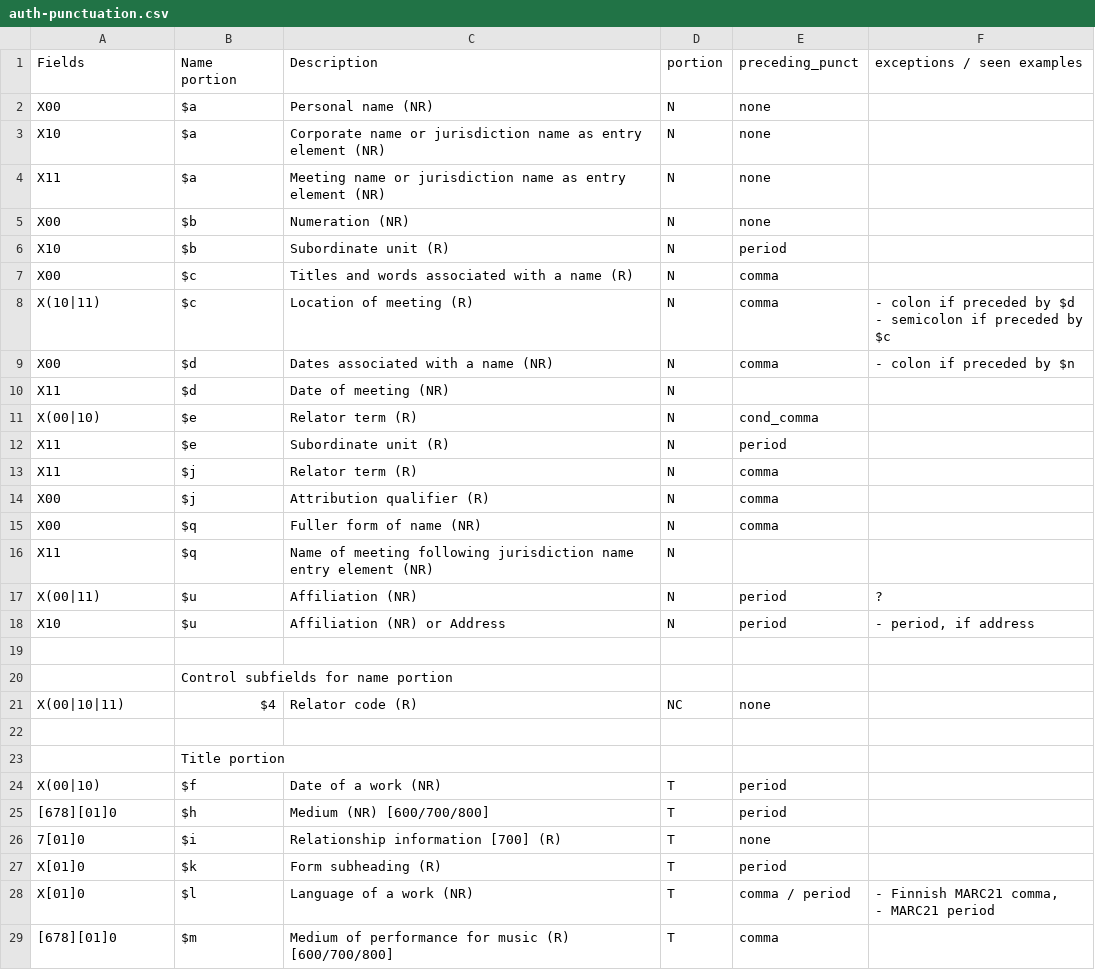
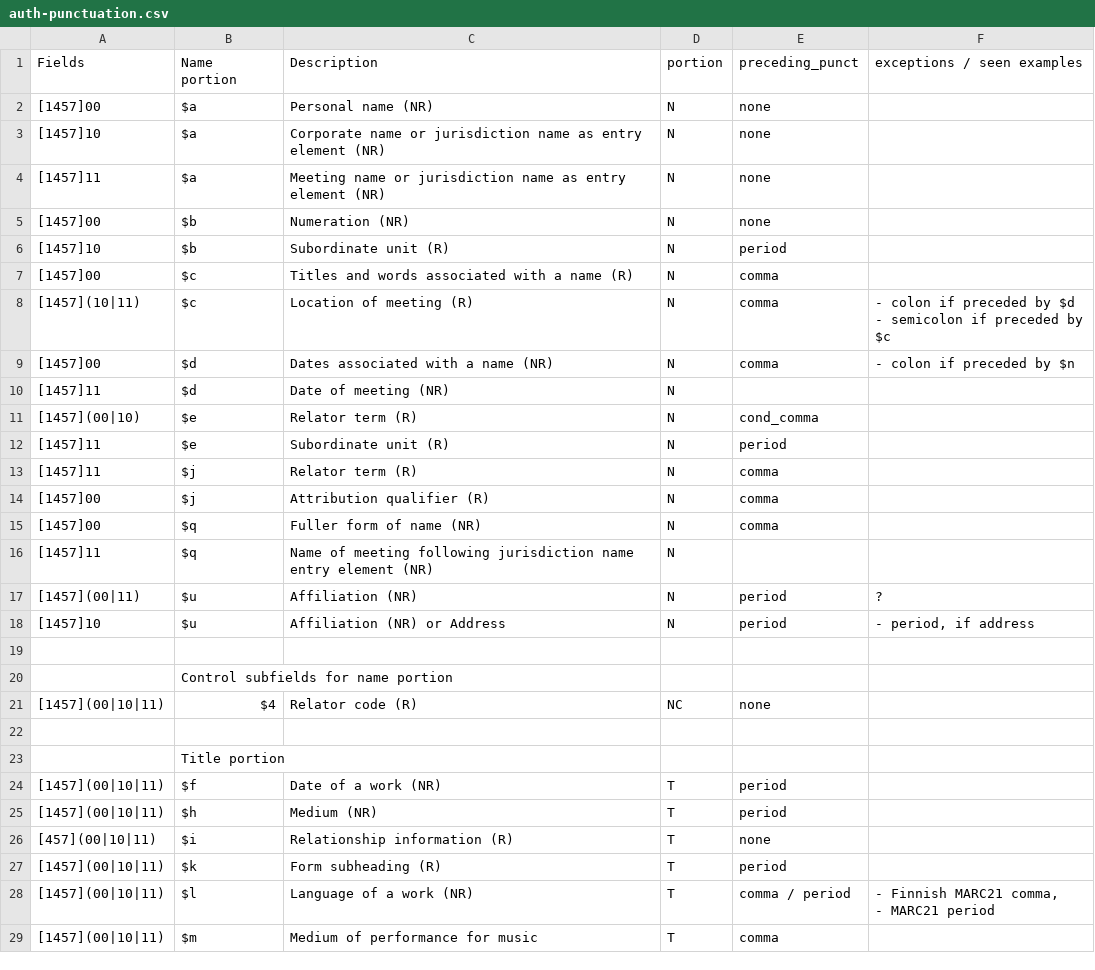
Before and after one commit to NatLibFi/aleph-record-caretaker, a CSV file: lib/auth-punctuation.csv, drawn as a sheet; only a part is shown; the diff covers the shown part only.

Commit message:
Updates punctuation rules

```diff
--- a/lib/auth-punctuation.csv
+++ b/lib/auth-punctuation.csv
@@ -2,19 +2,19 @@
-"X00","$a "," Personal name (NR)","N","none",
-"X10","$a "," Corporate name or jurisdiction name as entry element (NR)","N","none",
-"X11","$a "," Meeting name or jurisdiction name as entry element (NR)","N","none",
-"X00","$b "," Numeration (NR)","N","none",
-"X10","$b "," Subordinate unit (R)","N","period",
-"X00","$c "," Titles and words associated with a name (R)","N","comma",
-"X(10|11)","$c "," Location of meeting (R)","N","comma","- colon if preceded by $d
-- semicolon if preceded by $c"
-"X00","$d ","Dates associated with a name (NR)","N","comma","- colon if preceded by $n"
-"X11","$d ","Date of meeting (NR)","N",,
-"X(00|10)","$e ","Relator term (R)","N","cond_comma",
-"X11","$e ","Subordinate unit (R)","N","period",
-"X11","$j "," Relator term (R)","N","comma",
-"X00","$j "," Attribution qualifier (R)","N","comma",
-"X00","$q "," Fuller form of name (NR)","N","comma",
-"X11","$q ","Name of meeting following jurisdiction name entry element (NR)","N",,
-"X(00|11)","$u "," Affiliation (NR)","N","period","?"
-"X10","$u "," Affiliation (NR) or Address","N","period","- period, if address"
+[1457]00,$a ,Personal name (NR),N,none,
+[1457]10,$a ,Corporate name or jurisdiction name as entry element (NR),N,none,
+[1457]11,$a ,Meeting name or jurisdiction name as entry element (NR),N,none,
+[1457]00,$b , Numeration (NR),N,none,
+[1457]10,$b , Subordinate unit (R),N,period,
+[1457]00,$c , Titles and words associated with a name (R),N,comma,
+[1457](10|11),$c ,Location of meeting (R),N,comma,"- colon if preceded by $d
+- semicolon if preceded by $c"
+[1457]00,$d ,Dates associated with a name (NR),N,comma,- colon if preceded by $n
+[1457]11,$d ,Date of meeting (NR),N,,
+[1457](00|10),$e ,Relator term (R),N,cond_comma,
+[1457]11,$e ,Subordinate unit (R),N,period,
+[1457]11,$j ,Relator term (R),N,comma,
+[1457]00,$j ,Attribution qualifier (R),N,comma,
+[1457]00,$q ,Fuller form of name (NR),N,comma,
+[1457]11,$q ,Name of meeting following jurisdiction name entry element (NR),N,,
+[1457](00|11),$u ,Affiliation (NR),N,period,?
+[1457]10,$u ,Affiliation (NR) or Address,N,period,"- period, if address"
 ,,,,,
@@ -22,2 +22,2 @@
-"X(00|10|11)","$4 "," Relator code (R)","NC","none",
+[1457](00|10|11),$4 ,Relator code (R),NC,none,
 ,,,,,
@@ -25,7 +25,7 @@
-"X(00|10)","$f "," Date of a work (NR)","T","period",
-"[678][01]0","$h "," Medium (NR)   [600/700/800]","T","period",
-"7[01]0","$i "," Relationship information [700] (R)","T","none",
-"X[01]0","$k "," Form subheading (R)","T","period",
-"X[01]0","$l "," Language of a work (NR)","T","comma / period","- Finnish MARC21 comma,
-- MARC21 period"
-"[678][01]0","$m "," Medium of performance for music (R)   [600/700/800]","T","comma",
+[1457](00|10|11),$f ,Date of a work (NR),T,period,
+[1457](00|10|11),$h ,Medium (NR),T,period,
+[457](00|10|11),$i ,Relationship information (R),T,none,
+[1457](00|10|11),$k ,Form subheading (R),T,period,
+[1457](00|10|11),$l ,Language of a work (NR),T,comma / period,"- Finnish MARC21 comma,
+- MARC21 period"
+[1457](00|10|11),$m ,Medium of performance for music,T,comma,
```
Also changed, not shown: 3 removed rows and 29 edited cells elsewhere in this file, lib/bib-punctuation.csv.
